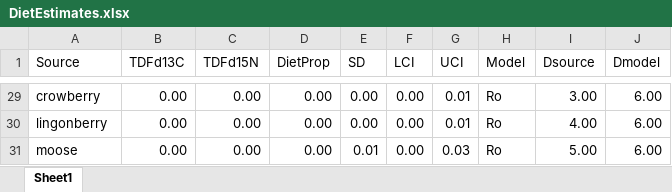
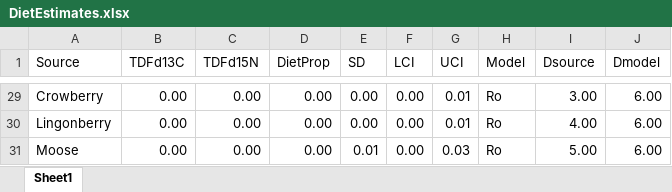
Before and after one commit to AshleeMikk/Diet-sensitivty-to-TDFs-and-priors, an Excel workbook: DietEstimates.xlsx, sheet Sheet1, drawn as a sheet; only a part is shown, gaps mark what is left out; values as stored, in another font and other column widths than the file's, no borders; the diff covers the shown part only; the diff names each change by its address in the sheet, - before the commit and + after, or states it on an @@ line.

```diff
--- a/DietEstimates.xlsx (sheet Sheet1)
+++ b/DietEstimates.xlsx (sheet Sheet1)
-A29 (Source): crowberry
+A29 (Source): Crowberry
-A30 (Source): lingonberry
+A30 (Source): Lingonberry
-A31 (Source): moose
+A31 (Source): Moose
```
Also changed, not shown: 27 edited cells elsewhere in this sheet, PriorCalculations.xlsx, 4 other files.
